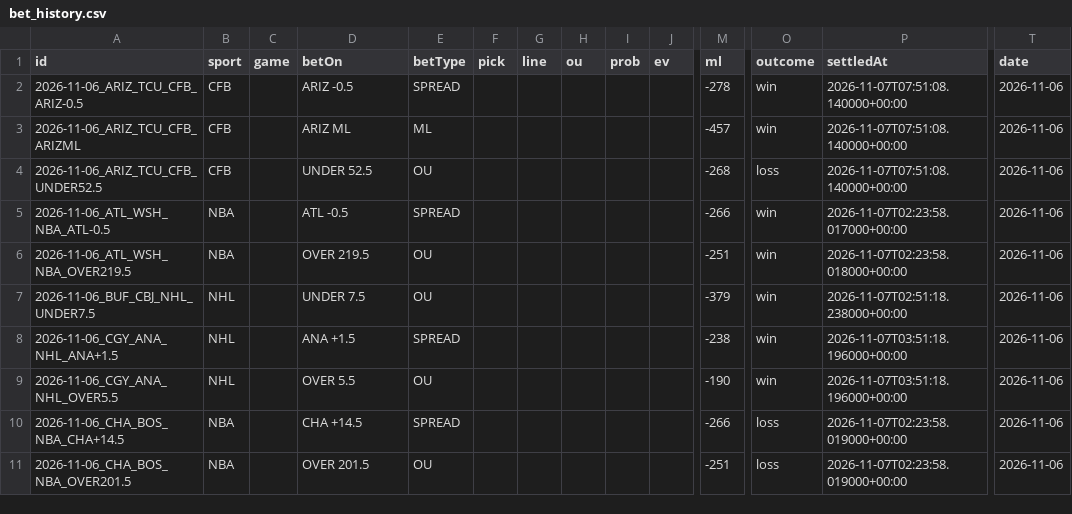
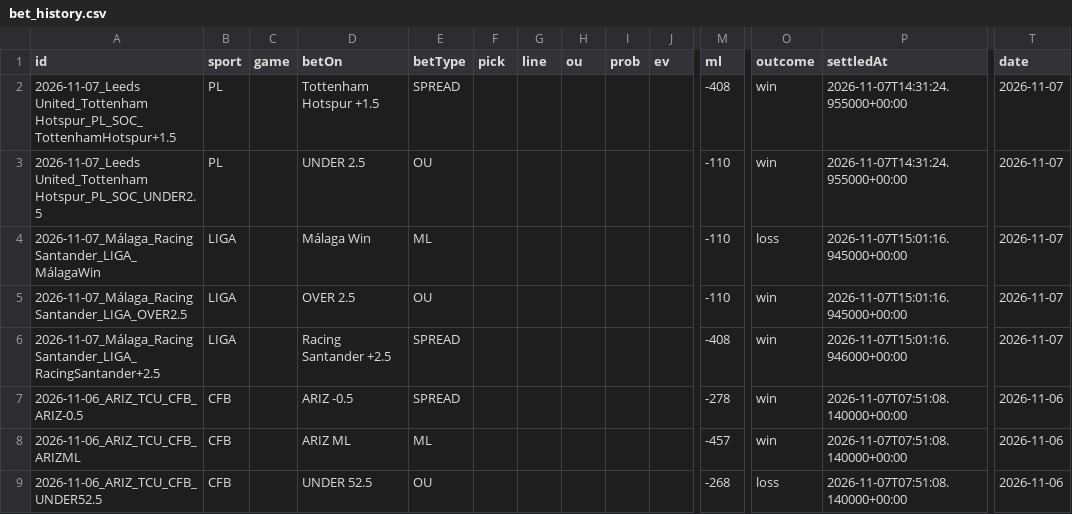
Before and after one commit to Purple-Wraith/clairvoyance-backend, a CSV file: data/bet_history.csv, drawn as a sheet; only a part is shown, gaps mark what is left out; the shorter side is filled out with more unchanged rows; rows hold the shown columns only; the diff names each change by its address in the sheet, - before the commit and + after, or states it on an @@ line.

```diff
--- a/data/bet_history.csv
+++ b/data/bet_history.csv
+row 2: 2026-11-07_Leeds United_Tottenham Hotspur_PL_SOC_TottenhamHotspur+1.5 | PL |  | Tottenham Hotspur +1.5 | SPREAD |  |  |  |  |  | -408 | win | 2026-11-07T14:31:24.955000+00:00 | 2026-11-07
+row 3: 2026-11-07_Leeds United_Tottenham Hotspur_PL_SOC_UNDER2.5 | PL |  | UNDER 2.5 | OU |  |  |  |  |  | -110 | win | 2026-11-07T14:31:24.955000+00:00 | 2026-11-07
+row 4: 2026-11-07_Málaga_Racing Santander_LIGA_MálagaWin | LIGA |  | Málaga Win | ML |  |  |  |  |  | -110 | loss | 2026-11-07T15:01:16.945000+00:00 | 2026-11-07
+row 5: 2026-11-07_Málaga_Racing Santander_LIGA_OVER2.5 | LIGA |  | OVER 2.5 | OU |  |  |  |  |  | -110 | win | 2026-11-07T15:01:16.945000+00:00 | 2026-11-07
+row 6: 2026-11-07_Málaga_Racing Santander_LIGA_RacingSantander+2.5 | LIGA |  | Racing Santander +2.5 | SPREAD |  |  |  |  |  | -408 | win | 2026-11-07T15:01:16.946000+00:00 | 2026-11-07
```
Also changed, not shown: 6 other files.
